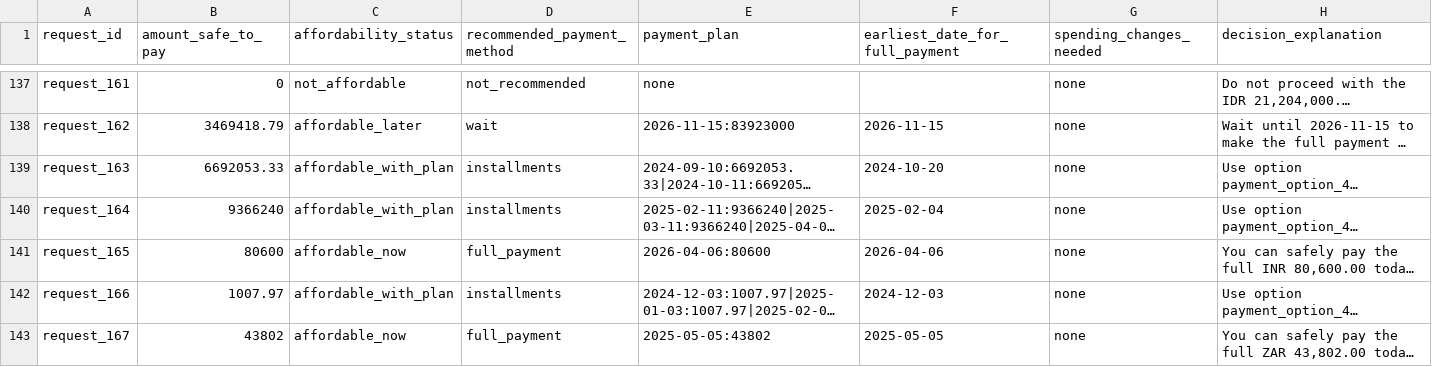
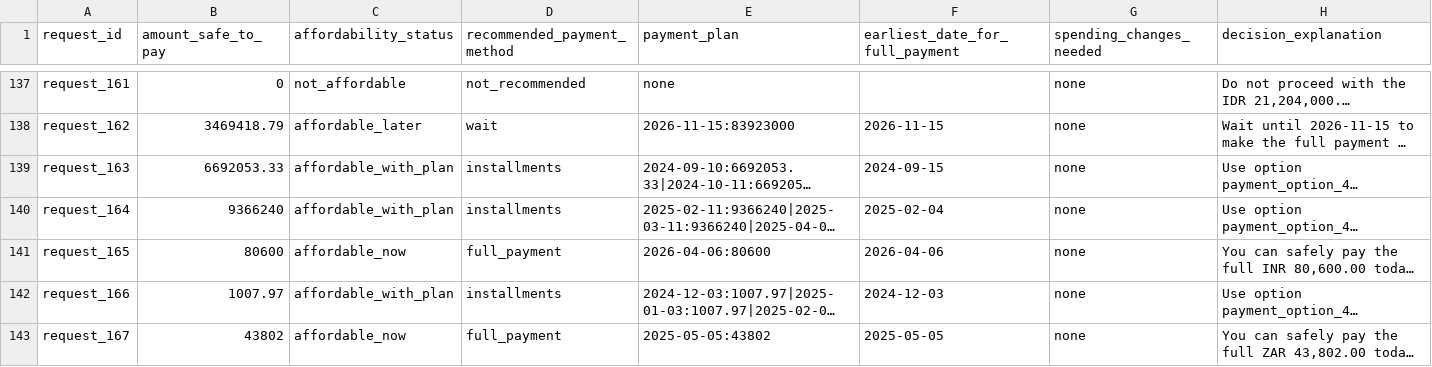
Before and after one commit to AnjneyShah21/hackerrank-buy-or-wait, a CSV file: dataset/output.csv, drawn as a sheet; only a part is shown, gaps mark what is left out; long unchanged cells end in …; the diff covers the shown part only; the diff names each change by its address in the sheet, - before the commit and + after, or states it on an @@ line.

```diff
--- a/dataset/output.csv
+++ b/dataset/output.csv
-F139 (earliest_date_for_full_payment): 2024-10-20
+F139 (earliest_date_for_full_payment): 2024-09-15
```
Also changed, not shown: 74 edited cells elsewhere in this file, 8 other files.
